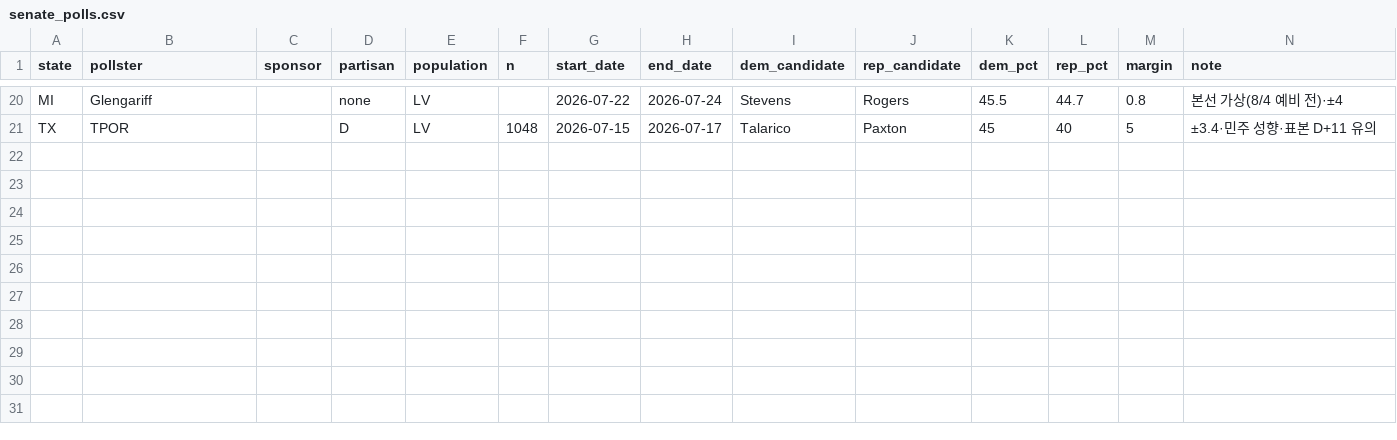
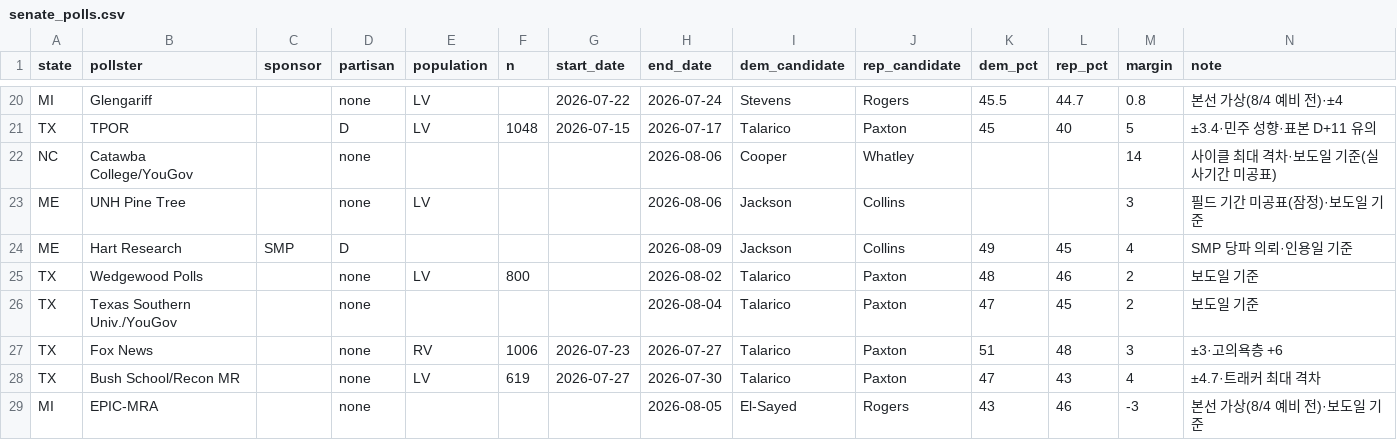
Before and after one commit to us-elections-2026/us-elections-2026.github.io, a CSV file: data/senate_polls.csv, drawn as a sheet; only a part is shown, gaps mark what is left out; rows hold the shown columns only; the diff names each change by its address in the sheet, - before the commit and + after, or states it on an @@ line.

Commit message:
주간 자동 발행: data·issue·standing 갱신 (2026-08-07)
publish_weekly.sh: FRED·FEC·KW 동기화 + 루틴 정규화분 포함. 원천 _NIS 주간.

```diff
--- a/data/senate_polls.csv
+++ b/data/senate_polls.csv
+row 22: NC | Catawba College/YouGov |  | none |  |  |  | 2026-08-06 | Cooper | Whatley |  |  | 14 | 사이클 최대 격차·보도일 기준(실사기간 미공표)
+row 23: ME | UNH Pine Tree |  | none | LV |  |  | 2026-08-06 | Jackson | Collins |  |  | 3 | 필드 기간 미공표(잠정)·보도일 기준
+row 24: ME | Hart Research | SMP | D |  |  |  | 2026-08-09 | Jackson | Collins | 49 | 45 | 4 | SMP 당파 의뢰·인용일 기준
+row 25: TX | Wedgewood Polls |  | none | LV | 800 |  | 2026-08-02 | Talarico | Paxton | 48 | 46 | 2 | 보도일 기준
+row 26: TX | Texas Southern Univ./YouGov |  | none |  |  |  | 2026-08-04 | Talarico | Paxton | 47 | 45 | 2 | 보도일 기준
+row 27: TX | Fox News |  | none | RV | 1006 | 2026-07-23 | 2026-07-27 | Talarico | Paxton | 51 | 48 | 3 | ±3·고의욕층 +6
+row 28: TX | Bush School/Recon MR |  | none | LV | 619 | 2026-07-27 | 2026-07-30 | Talarico | Paxton | 47 | 43 | 4 | ±4.7·트래커 최대 격차
+row 29: MI | EPIC-MRA |  | none |  |  |  | 2026-08-05 | El-Sayed | Rogers | 43 | 46 | -3 | 본선 가상(8/4 예비 전)·보도일 기준
```
Also changed, not shown: 20 other files.
